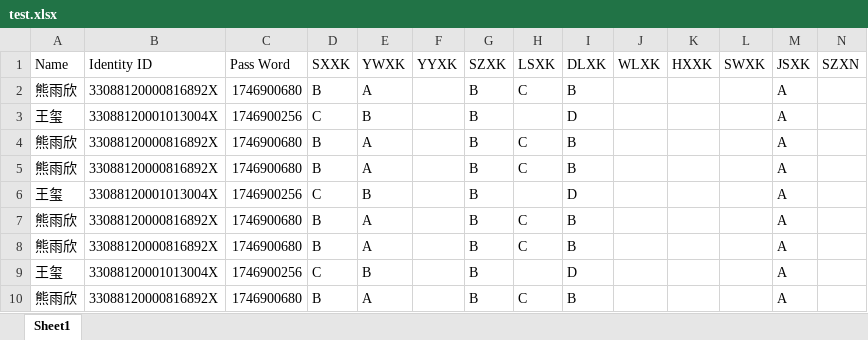
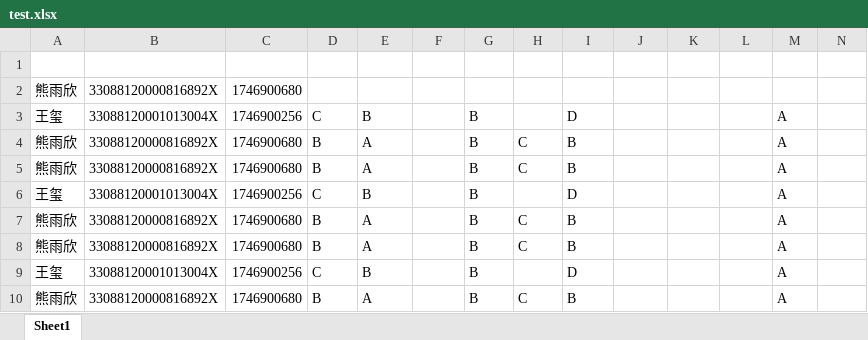
Before and after one commit to Drafffffff/ZjzsLoginScrapy, an Excel workbook: Data/test.xlsx, sheet Sheet1, drawn as a sheet; only a part is shown; the shorter side is filled out with more unchanged rows; values as stored, in another font and other column widths than the file's, no borders; rows hold the shown columns only; the diff covers the shown part only; the diff names each change by its address in the sheet, - before the commit and + after, or states it on an @@ line.

```diff
--- a/Data/test.xlsx (sheet Sheet1)
+++ b/Data/test.xlsx (sheet Sheet1)
-row 1: Name | Identity ID | Pass Word | SXXK | YWXK | YYXK | SZXK | LSXK | DLXK | WLXK | HXXK | SWXK | JSXK | SZXN
+row 1: (empty)
+row 2: 熊雨欣 | 33088120000816892X | 1746900680
+row 3: 王玺 | 33088120001013004X | 1746900256 | C | B |  | B |  | D |  |  |  | A
+row 4: 熊雨欣 | 33088120000816892X | 1746900680 | B | A |  | B | C | B |  |  |  | A
```
Also changed, not shown: 177 added rows elsewhere in this sheet, 2 other files.
